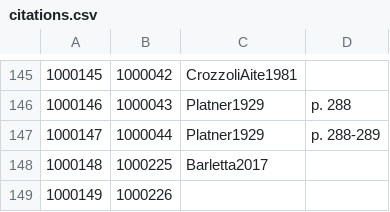
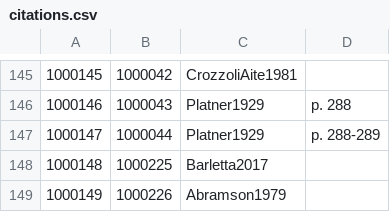
Before and after one commit to Jmuccigr/temples, a CSV file: citations.csv, drawn as a sheet; only a part is shown, gaps mark what is left out.

Commit message:
Automated update

```diff
--- a/citations.csv
+++ b/citations.csv
@@ -148,2 +148,2 @@
 1000148,1000225,Barletta2017,
-1000149,1000226,,
+1000149,1000226,Abramson1979,
```
